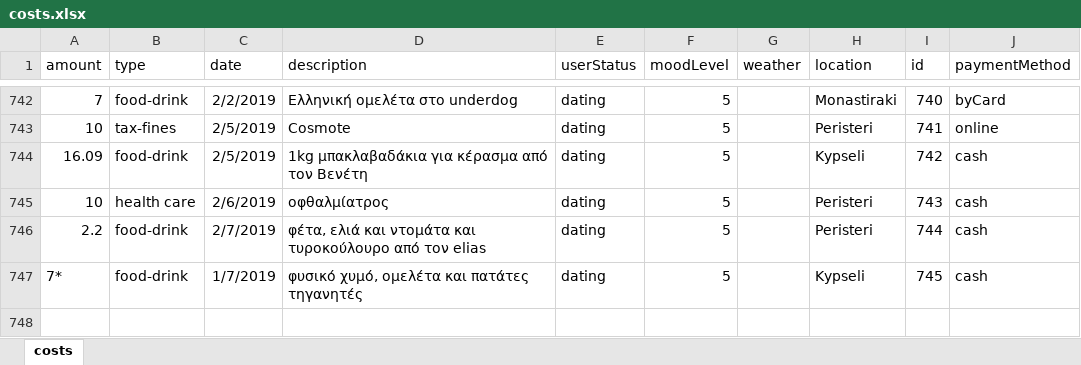
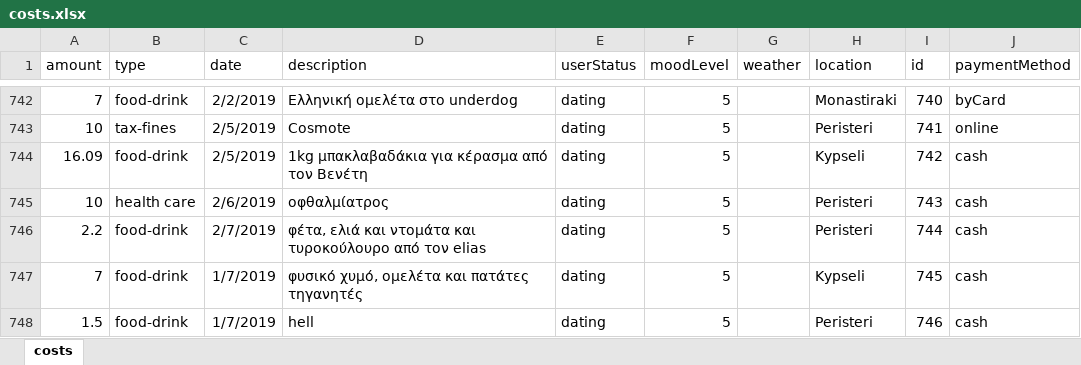
Before and after one commit to Stamanos/Financial-Organization, an Excel workbook: DataBase/costs.xlsx, sheet costs, drawn as a sheet; only a part is shown, gaps mark what is left out; values as stored, in another font and other column widths than the file's, no borders; table styles not drawn; the diff names each change by its address in the sheet, - before the commit and + after, or states it on an @@ line.

Commit message:
skonaki

```diff
--- a/DataBase/costs.xlsx (sheet costs)
+++ b/DataBase/costs.xlsx (sheet costs)
-A747 (amount): 7*
+A747 (amount): 7
+row 748: 1.5 | food-drink | 1/7/2019 | hell | dating | 5 |  | Peristeri | 746 | cash
```
